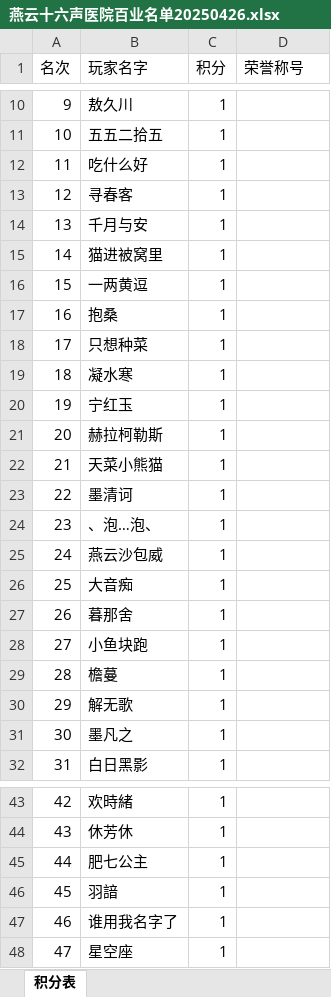
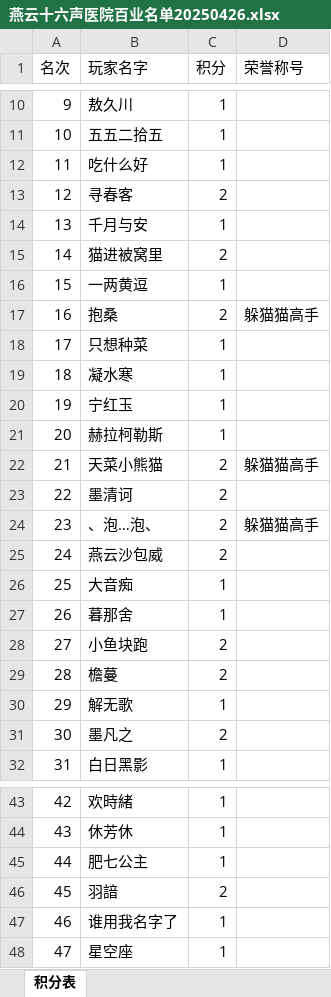
Before and after one commit to junchenyao/yiyuan, an Excel workbook: 燕云十六声医院百业名单20250426.xlsx, sheet 积分表, drawn as a sheet; only a part is shown, gaps mark what is left out; values as stored, in another font and other column widths than the file's, no borders; the diff covers the shown part only; the diff names each change by its address in the sheet, - before the commit and + after, or states it on an @@ line.

Commit message:
Update 燕云十六声医院百业名单20250426.xlsx

```diff
--- a/燕云十六声医院百业名单20250426.xlsx (sheet 积分表)
+++ b/燕云十六声医院百业名单20250426.xlsx (sheet 积分表)
-C13 (积分): 1
+C13 (积分): 2
-C15 (积分): 1
+C15 (积分): 2
-C17 (积分): 1
+C17 (积分): 2
-D17 (荣誉称号): (empty)
+D17 (荣誉称号): 躲猫猫高手
-C22:C25 (积分): 1
+C22:C25 (积分): 2
-D22 (荣誉称号): (empty)
+D22 (荣誉称号): 躲猫猫高手
-D24 (荣誉称号): (empty)
+D24 (荣誉称号): 躲猫猫高手
-C28:C29 (积分): 1
+C28:C29 (积分): 2
-C31 (积分): 1
+C31 (积分): 2
-C46 (积分): 1
+C46 (积分): 2
```
Also changed, not shown: 7 edited cells elsewhere in this sheet.
